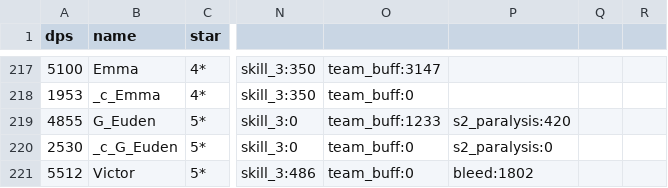
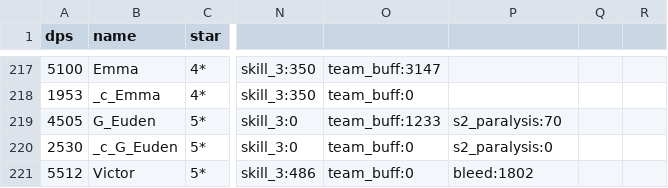
Before and after one commit to b1ueb1ues/b1ueb1ues.github.io, a CSV file: dl-sim/120/data__.csv, drawn as a sheet; only a part is shown, gaps mark what is left out; the diff names each change by its address in the sheet, - before the commit and + after, or states it on an @@ line.

```diff
--- a/dl-sim/120/data__.csv
+++ b/dl-sim/120/data__.csv
-A219 (dps): 4855
+A219 (dps): 4505
-P219: s2_paralysis:420
+P219: s2_paralysis:70
```
Also changed, not shown: dl-sim/120/data_b.csv, dl-sim/120/data_d.csv, 45 other files.
